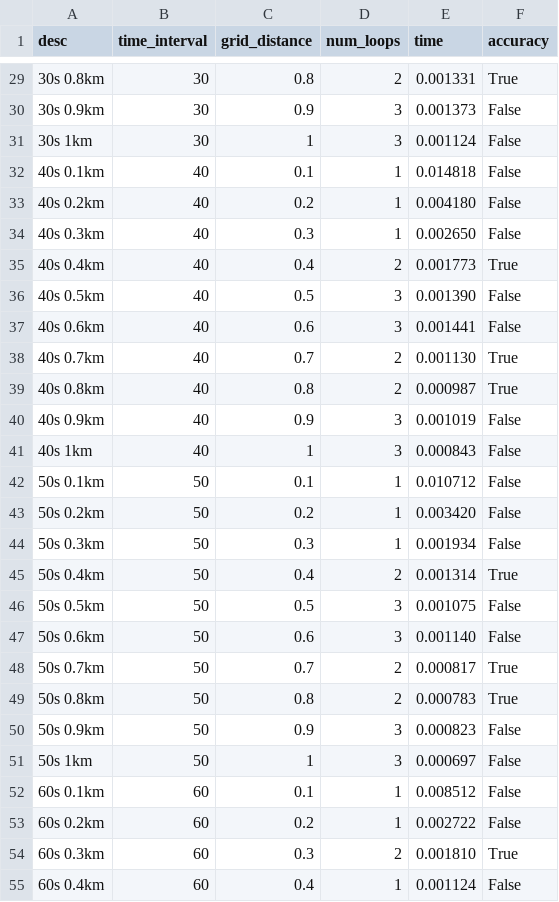
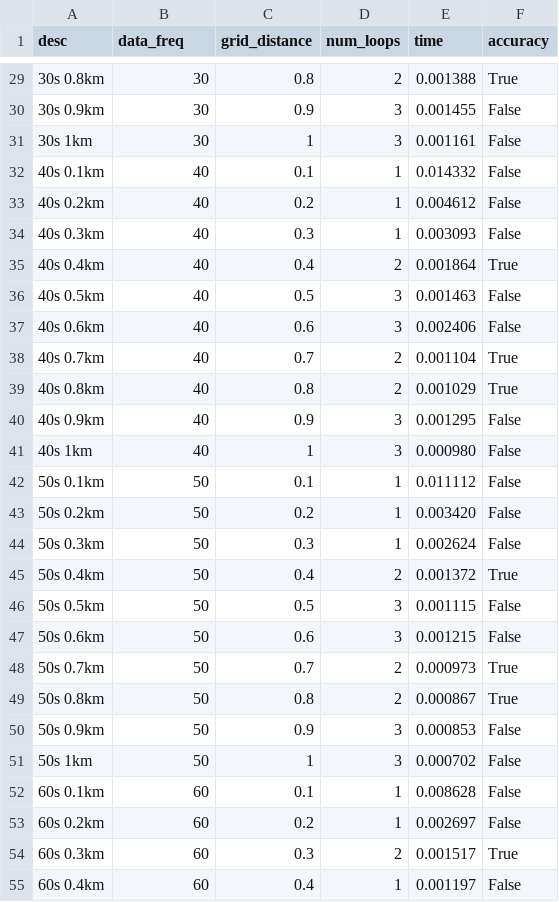
Before and after one commit to katkopio/ndsg, a CSV file: code/W6/results.csv, drawn as a sheet; only a part is shown, gaps mark what is left out; the diff covers the shown part only.

```diff
--- a/code/W6/results.csv
+++ b/code/W6/results.csv
@@ -1 +1 @@
-desc,time_interval,grid_distance,num_loops,time,accuracy
+desc,data_freq,grid_distance,num_loops,time,accuracy
@@ -29,27 +29,27 @@ desc,time_interval,grid_distance,num_loops,time,accuracy
-30s 0.8km,30,0.8,2,0.001331,True
-30s 0.9km,30,0.9,3,0.001373,False
-30s 1km,30,1,3,0.001124,False
-40s 0.1km,40,0.1,1,0.014818,False
-40s 0.2km,40,0.2,1,0.004180,False
-40s 0.3km,40,0.3,1,0.002650,False
-40s 0.4km,40,0.4,2,0.001773,True
-40s 0.5km,40,0.5,3,0.001390,False
-40s 0.6km,40,0.6,3,0.001441,False
-40s 0.7km,40,0.7,2,0.001130,True
-40s 0.8km,40,0.8,2,0.000987,True
-40s 0.9km,40,0.9,3,0.001019,False
-40s 1km,40,1,3,0.000843,False
-50s 0.1km,50,0.1,1,0.010712,False
+30s 0.8km,30,0.8,2,0.001388,True
+30s 0.9km,30,0.9,3,0.001455,False
+30s 1km,30,1,3,0.001161,False
+40s 0.1km,40,0.1,1,0.014332,False
+40s 0.2km,40,0.2,1,0.004612,False
+40s 0.3km,40,0.3,1,0.003093,False
+40s 0.4km,40,0.4,2,0.001864,True
+40s 0.5km,40,0.5,3,0.001463,False
+40s 0.6km,40,0.6,3,0.002406,False
+40s 0.7km,40,0.7,2,0.001104,True
+40s 0.8km,40,0.8,2,0.001029,True
+40s 0.9km,40,0.9,3,0.001295,False
+40s 1km,40,1,3,0.000980,False
+50s 0.1km,50,0.1,1,0.011112,False
 50s 0.2km,50,0.2,1,0.003420,False
-50s 0.3km,50,0.3,1,0.001934,False
-50s 0.4km,50,0.4,2,0.001314,True
-50s 0.5km,50,0.5,3,0.001075,False
-50s 0.6km,50,0.6,3,0.001140,False
-50s 0.7km,50,0.7,2,0.000817,True
-50s 0.8km,50,0.8,2,0.000783,True
-50s 0.9km,50,0.9,3,0.000823,False
-50s 1km,50,1,3,0.000697,False
-60s 0.1km,60,0.1,1,0.008512,False
-60s 0.2km,60,0.2,1,0.002722,False
-60s 0.3km,60,0.3,2,0.001810,True
-60s 0.4km,60,0.4,1,0.001124,False
+50s 0.3km,50,0.3,1,0.002624,False
+50s 0.4km,50,0.4,2,0.001372,True
+50s 0.5km,50,0.5,3,0.001115,False
+50s 0.6km,50,0.6,3,0.001215,False
+50s 0.7km,50,0.7,2,0.000973,True
+50s 0.8km,50,0.8,2,0.000867,True
+50s 0.9km,50,0.9,3,0.000853,False
+50s 1km,50,1,3,0.000702,False
+60s 0.1km,60,0.1,1,0.008628,False
+60s 0.2km,60,0.2,1,0.002697,False
+60s 0.3km,60,0.3,2,0.001517,True
+60s 0.4km,60,0.4,1,0.001197,False
```
Also changed, not shown: 93 edited cells elsewhere in this file, 11 other files.
